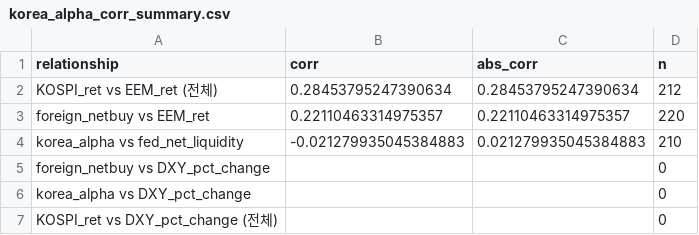
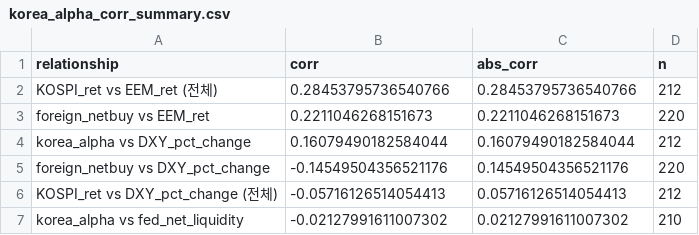
Before and after one commit to Jinwon83/liquidity, a CSV file: data/processed/korea_alpha_corr_summary.csv, drawn as a sheet.

```diff
--- a/data/processed/korea_alpha_corr_summary.csv
+++ b/data/processed/korea_alpha_corr_summary.csv
@@ -1,7 +1,7 @@
 relationship,corr,abs_corr,n
-KOSPI_ret vs EEM_ret (전체),0.28453795247390634,0.28453795247390634,212
-foreign_netbuy vs EEM_ret,0.22110463314975357,0.22110463314975357,220
-korea_alpha vs fed_net_liquidity,-0.021279935045384883,0.021279935045384883,210
-foreign_netbuy vs DXY_pct_change,,,0
-korea_alpha vs DXY_pct_change,,,0
-KOSPI_ret vs DXY_pct_change (전체),,,0
+KOSPI_ret vs EEM_ret (전체),0.28453795736540766,0.28453795736540766,212
+foreign_netbuy vs EEM_ret,0.2211046268151673,0.2211046268151673,220
+korea_alpha vs DXY_pct_change,0.16079490182584044,0.16079490182584044,212
+foreign_netbuy vs DXY_pct_change,-0.14549504356521176,0.14549504356521176,220
+KOSPI_ret vs DXY_pct_change (전체),-0.05716126514054413,0.05716126514054413,212
+korea_alpha vs fed_net_liquidity,-0.02127991611007302,0.02127991611007302,210
```
Also changed, not shown: data/processed/korea_alpha_monthly_corr.csv, data/processed/master_dataset_weekly.csv, 10 other files.
